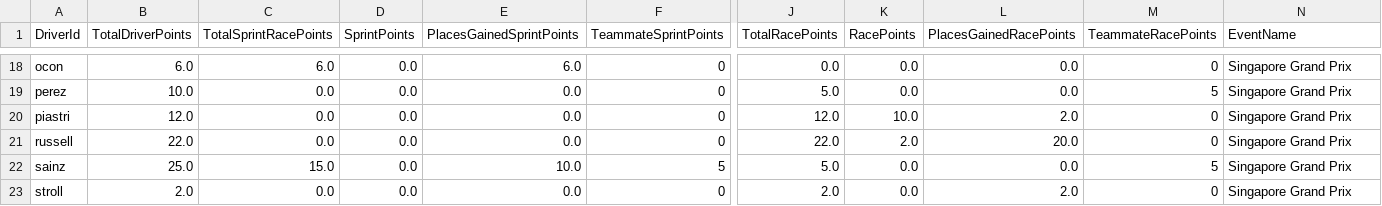
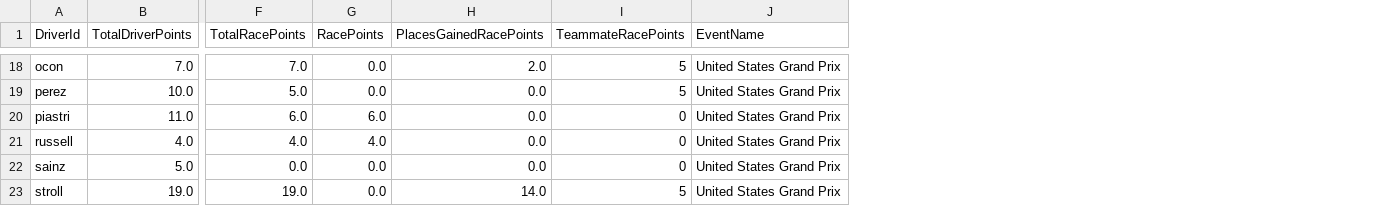
Before and after one commit to timhagan/f1_points, a CSV file: data/driver_points_2026_most_recent.csv, drawn as a sheet; only a part is shown, gaps mark what is left out; removed rows and columns are numbered as before the commit, all else as after; the diff covers the shown part only; the diff names each change by its address in the sheet, - before the commit and + after, or states it on an @@ line.

```diff
--- a/data/driver_points_2026_most_recent.csv
+++ b/data/driver_points_2026_most_recent.csv
-column C (TotalSprintRacePoints), rows 18-23: 6.0 | 0.0 | 0.0 | 0.0 | 15.0 | 0.0
-column D (SprintPoints), rows 18-23: all 0.0
-column E (PlacesGainedSprintPoints), rows 18-23: 6.0 | 0.0 | 0.0 | 0.0 | 10.0 | 0.0
-column F (TeammateSprintPoints), rows 18-23: 0 | 0 | 0 | 0 | 5 | 0
-B18 (TotalDriverPoints): 6.0
+B18 (TotalDriverPoints): 7.0
-F18 (TotalRacePoints): 0.0
+F18 (TotalRacePoints): 7.0
-H18 (PlacesGainedRacePoints): 0.0
+H18 (PlacesGainedRacePoints): 2.0
-I18 (TeammateRacePoints): 0
+I18 (TeammateRacePoints): 5
-J18:J23 (EventName): Singapore Grand Prix
+J18:J23 (EventName): United States Grand Prix
-B20 (TotalDriverPoints): 12.0
+B20 (TotalDriverPoints): 11.0
-F20 (TotalRacePoints): 12.0
+F20 (TotalRacePoints): 6.0
-G20 (RacePoints): 10.0
+G20 (RacePoints): 6.0
-H20 (PlacesGainedRacePoints): 2.0
+H20 (PlacesGainedRacePoints): 0.0
-B21 (TotalDriverPoints): 22.0
+B21 (TotalDriverPoints): 4.0
-F21 (TotalRacePoints): 22.0
+F21 (TotalRacePoints): 4.0
-G21 (RacePoints): 2.0
+G21 (RacePoints): 4.0
-H21 (PlacesGainedRacePoints): 20.0
+H21 (PlacesGainedRacePoints): 0.0
-B22 (TotalDriverPoints): 25.0
+B22 (TotalDriverPoints): 5.0
-F22 (TotalRacePoints): 5.0
+F22 (TotalRacePoints): 0.0
-I22 (TeammateRacePoints): 5
+I22 (TeammateRacePoints): 0
-B23 (TotalDriverPoints): 2.0
+B23 (TotalDriverPoints): 19.0
-F23 (TotalRacePoints): 2.0
+F23 (TotalRacePoints): 19.0
-H23 (PlacesGainedRacePoints): 2.0
+H23 (PlacesGainedRacePoints): 14.0
-I23 (TeammateRacePoints): 0
+I23 (TeammateRacePoints): 5
```
Also changed, not shown: 73 edited cells elsewhere in this file, data/constructor_points_2026_current.csv, data/constructor_points_2026_most_recent.csv, 3 other files.
